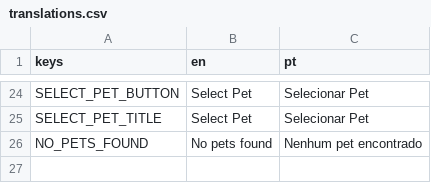
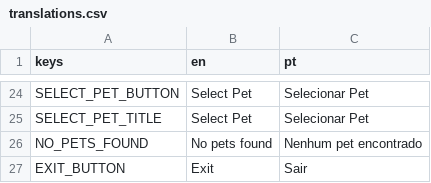
Before and after one commit to efraimmarcatto/amigos-do-trabalho, a CSV file: translations/translations.csv, drawn as a sheet; only a part is shown, gaps mark what is left out; the diff names each change by its address in the sheet, - before the commit and + after, or states it on an @@ line.

```diff
--- a/translations/translations.csv
+++ b/translations/translations.csv
+row 27: EXIT_BUTTON | Exit | Sair
```
Also changed, not shown: 3 other files.
